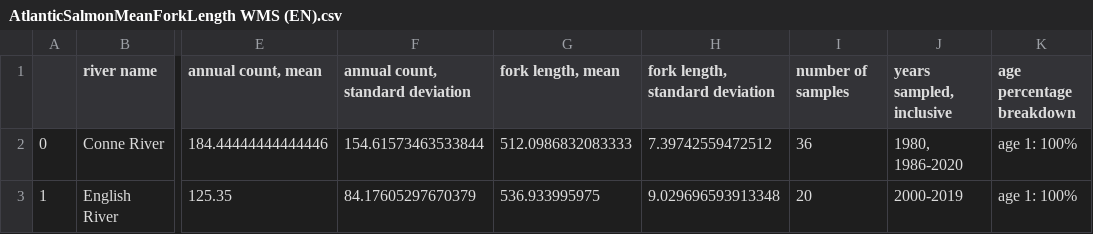
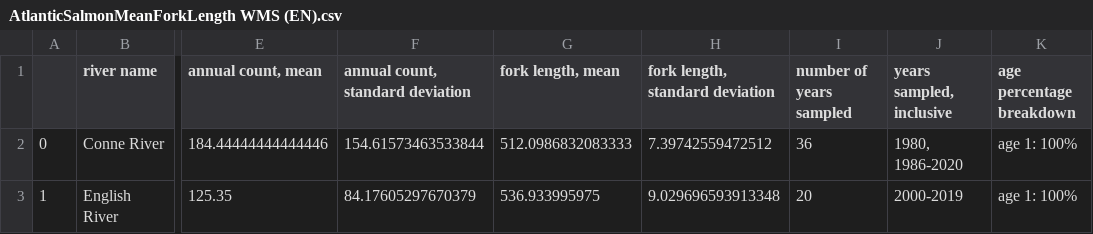
Before and after one commit to dfo-gulf-science/fgp-datasets, a CSV file: 10558f64_Fork Length CSRF/AtlanticSalmonMeanForkLength WMS (EN).csv, drawn as a sheet; only a part is shown, gaps mark what is left out; the diff names each change by its address in the sheet, - before the commit and + after, or states it on an @@ line.

```diff
--- a/10558f64_Fork Length CSRF/AtlanticSalmonMeanForkLength WMS (EN).csv
+++ b/10558f64_Fork Length CSRF/AtlanticSalmonMeanForkLength WMS (EN).csv
-I1: number of samples
+I1: number of years sampled
```
Also changed, not shown: 10558f64_Fork Length CSRF/AtlanticSalmonMeanForkLength WMS (FR).csv, 10558f64_Fork Length CSRF/Data_dictionary.csv, 3 other files.
